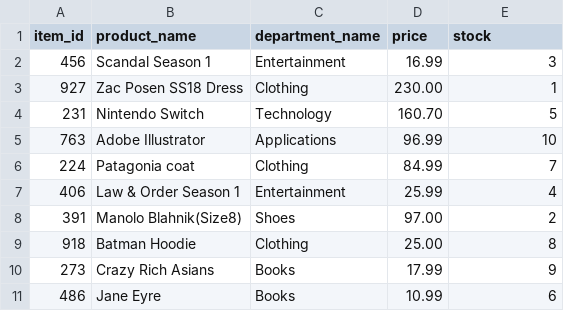
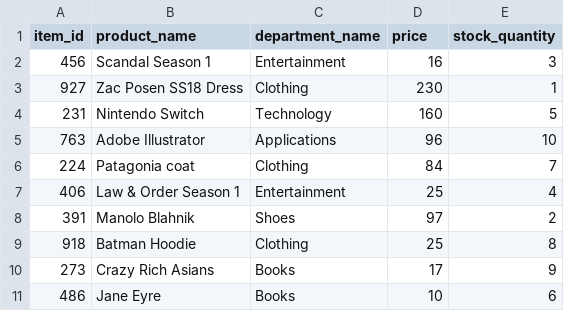
Before and after one commit to camckin10/bamazon, a CSV file: productdata.csv, drawn as a sheet.

```diff
--- a/productdata.csv
+++ b/productdata.csv
@@ -1,11 +1,11 @@
-item_id,product_name,department_name,price,stock
-456,Scandal Season 1,Entertainment,16.99,3
-927,Zac Posen SS18 Dress,Clothing,230.00,1
-231,Nintendo Switch,Technology,160.70,5
-763,Adobe Illustrator,Applications,96.99,10
-224,Patagonia coat,Clothing,84.99,7
-406,Law & Order Season 1,Entertainment,25.99,4
-391,Manolo Blahnik(Size8),Shoes,97.00,2
-918,Batman Hoodie,Clothing,25.00,8
-273,Crazy Rich Asians,Books,17.99,9
-486,Jane Eyre,Books,10.99,6
+item_id,product_name,department_name,price,stock_quantity
+456,Scandal Season 1,Entertainment,16,3
+927,Zac Posen SS18 Dress,Clothing,230,1
+231,Nintendo Switch,Technology,160,5
+763,Adobe Illustrator,Applications,96,10
+224,Patagonia coat,Clothing,84,7
+406,Law & Order Season 1,Entertainment,25,4
+391,Manolo Blahnik,Shoes,97,2
+918,Batman Hoodie,Clothing,25,8
+273,Crazy Rich Asians,Books,17,9
+486,Jane Eyre,Books,10,6
```
Also changed, not shown: 3 other files.
